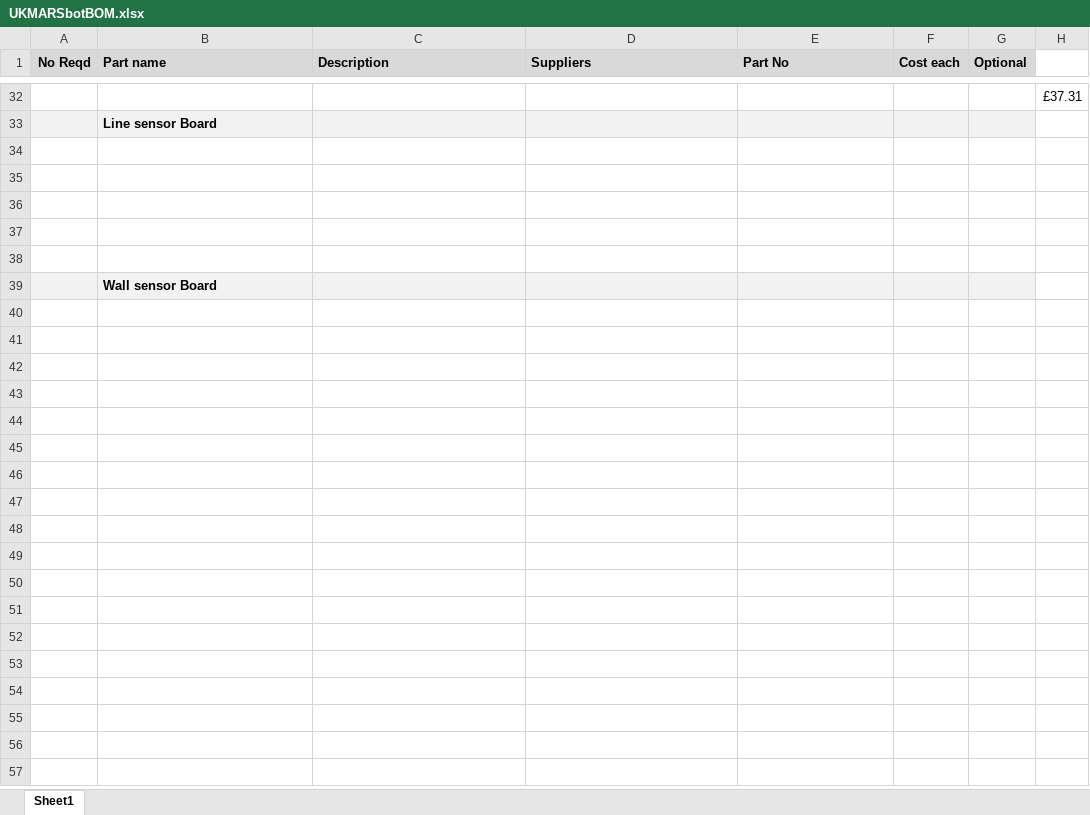
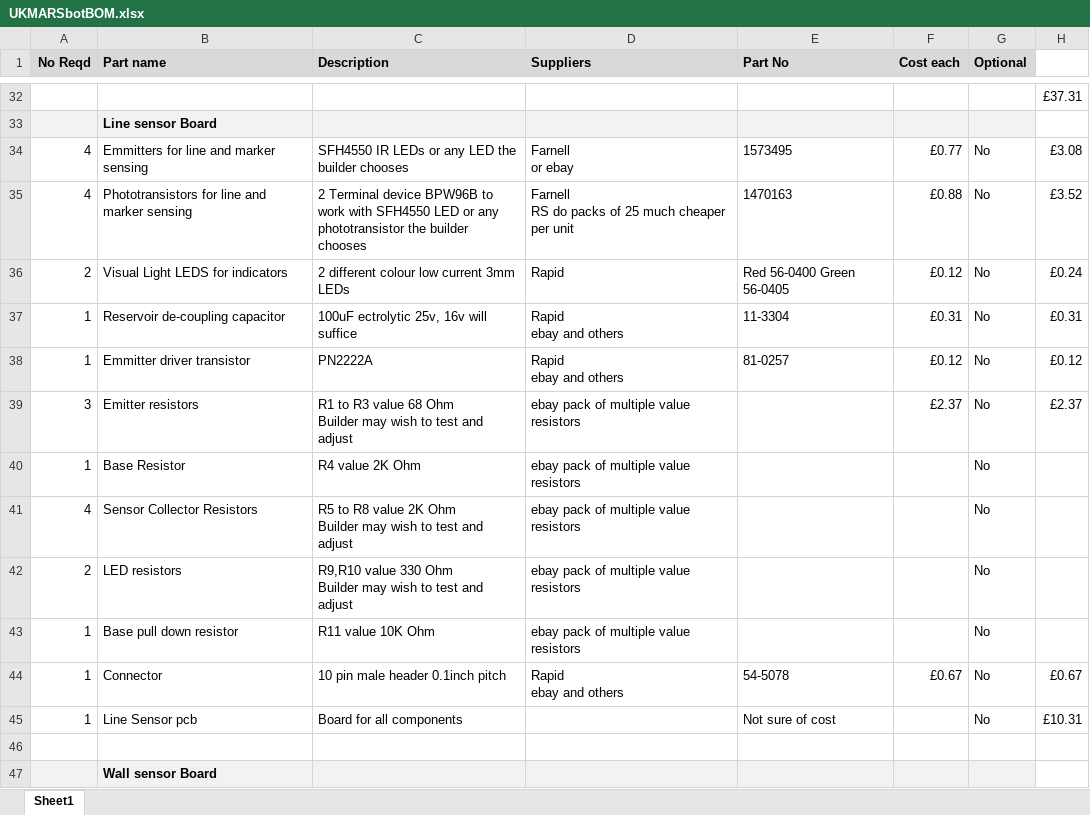
Before and after one commit to ukmars/ukmarsbot, an Excel workbook: docs/UKMARSbotBOM.xlsx, sheet Sheet1, drawn as a sheet; only a part is shown, gaps mark what is left out; values as stored, in another font and other column widths than the file's, no borders; ↵ is a line break in a cell; the diff names each change by its address in the sheet, - before the commit and + after, or states it on an @@ line.

Commit message:
Line Sensor 1st Draft Posted
Line sensor 1st draft for consultation and updated BOM

```diff
--- a/docs/UKMARSbotBOM.xlsx (sheet Sheet1)
+++ b/docs/UKMARSbotBOM.xlsx (sheet Sheet1)
-row 34: (empty)
+row 34: 4 | Emmitters for line and marker sensing | SFH4550 IR LEDs or any LED the builder chooses | Farnell ↵ or ebay | 1573495 | £0.77 | No | £3.08
-row 35: (empty)
+row 35: 4 | Phototransistors for line and marker sensing | 2 Terminal device BPW96B to work with SFH4550 LED or any phototransistor the builder chooses | Farnell ↵ RS do packs of 25 much cheaper per unit | 1470163 | £0.88 | No | £3.52
-row 36: (empty)
+row 36: 2 | Visual Light LEDS for indicators | 2 different colour low current 3mm LEDs | Rapid | Red 56-0400 Green 56-0405 | £0.12 | No | £0.24
-row 37: (empty)
+row 37: 1 | Reservoir de-coupling capacitor | 100uF ectrolytic 25v, 16v will suffice | Rapid ↵ ebay and others | 11-3304 | £0.31 | No | £0.31
+row 38: 1 | Emmitter driver transistor | PN2222A | Rapid ↵ ebay and others | 81-0257 | £0.12 | No | £0.12
+row 39: 3 | Emitter resistors | R1 to R3 value 68 Ohm ↵ Builder may wish to test and adjust | ebay pack of multiple value resistors |  | £2.37 | No | £2.37
+row 40: 1 | Base Resistor | R4 value 2K Ohm | ebay pack of multiple value resistors |  |  | No
+row 41: 4 | Sensor Collector Resistors | R5 to R8 value 2K Ohm ↵ Builder may wish to test and adjust | ebay pack of multiple value resistors |  |  | No
+row 42: 2 | LED resistors | R9,R10 value 330 Ohm ↵ Builder may wish to test and adjust | ebay pack of multiple value resistors |  |  | No
+row 43: 1 | Base pull down resistor | R11 value 10K Ohm | ebay pack of multiple value resistors |  |  | No
+row 44: 1 | Connector | 10 pin male header 0.1inch pitch | Rapid ↵ ebay and others | 54-5078 | £0.67 | No | £0.67
+row 45: 1 | Line Sensor pcb | Board for all components |  | Not sure of cost |  | No | £10.31
```
Also changed, not shown: 2 other files.
